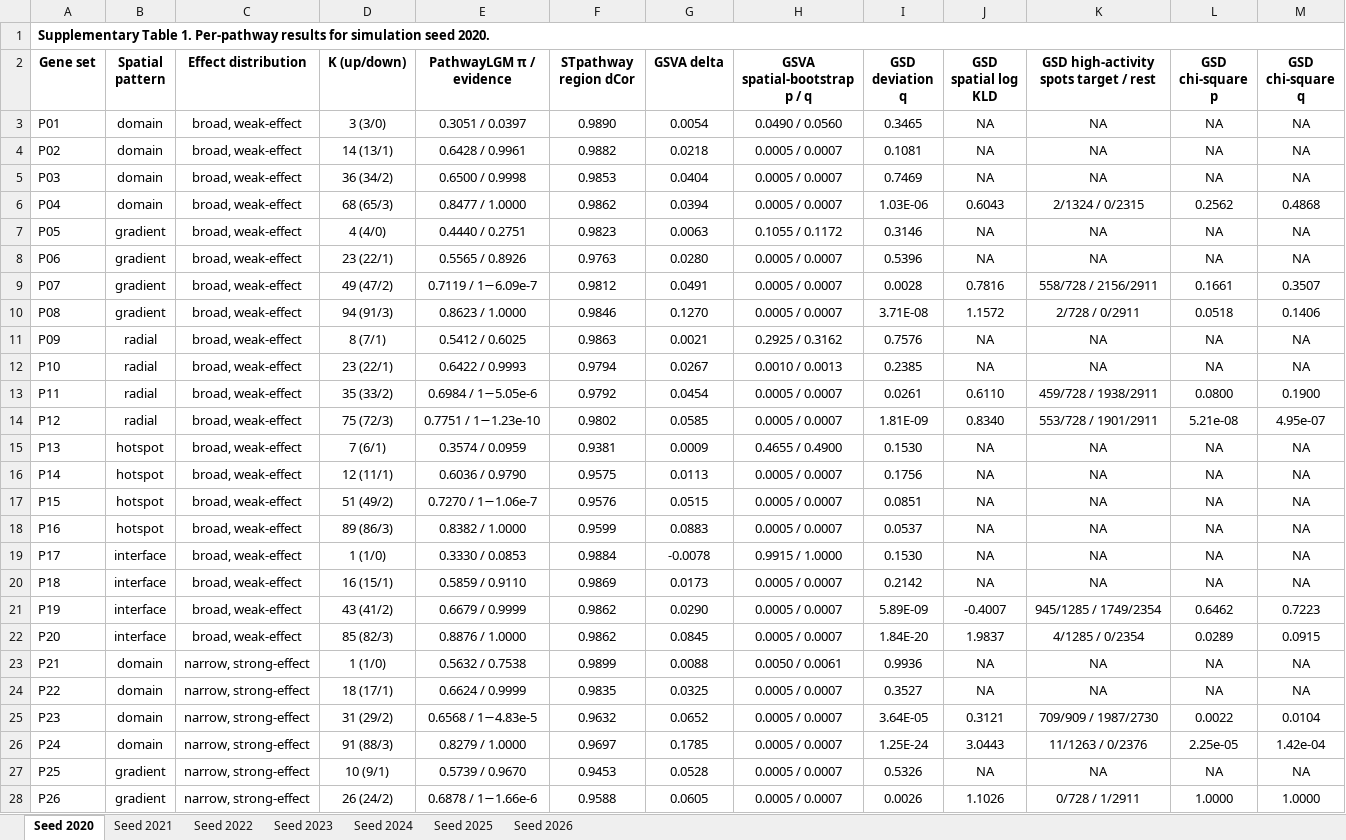
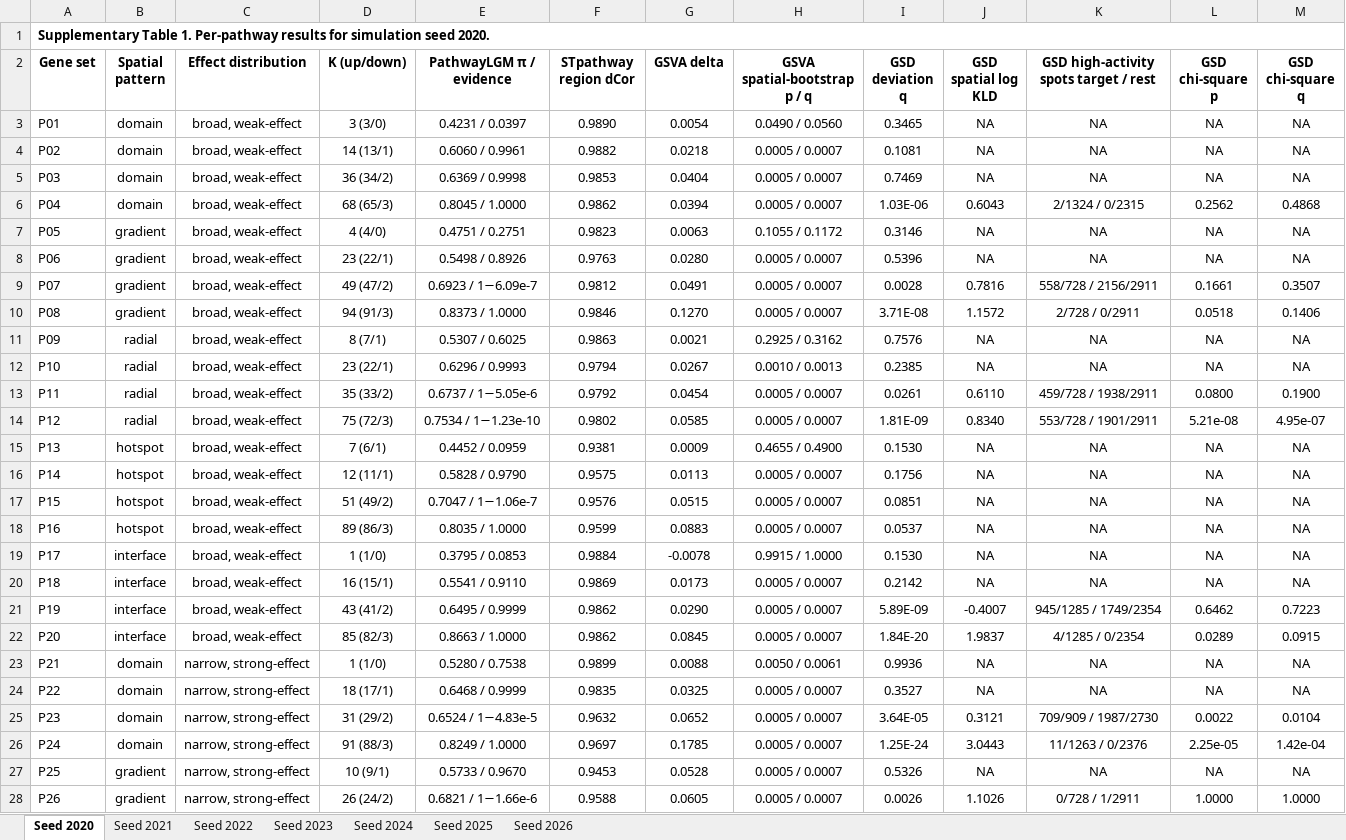
Before and after one commit to lingzhuu/PISTE, an Excel workbook: benchmark/analysis/simulation_data/result/simulation_per_pathway_result.xlsx, sheet Seed 2020, drawn as a sheet; only a part is shown; values as stored, in another font and other column widths than the file's, no borders; the diff covers the shown part only; the diff names each change by its address in the sheet, - before the commit and + after, or states it on an @@ line.

```diff
--- a/benchmark/analysis/simulation_data/result/simulation_per_pathway_result.xlsx (sheet Seed 2020)
+++ b/benchmark/analysis/simulation_data/result/simulation_per_pathway_result.xlsx (sheet Seed 2020)
-E3 (PathwayLGM π / evidence): 0.3051 / 0.0397
+E3 (PathwayLGM π / evidence): 0.4231 / 0.0397
-E4 (PathwayLGM π / evidence): 0.6428 / 0.9961
+E4 (PathwayLGM π / evidence): 0.6060 / 0.9961
-E5 (PathwayLGM π / evidence): 0.6500 / 0.9998
+E5 (PathwayLGM π / evidence): 0.6369 / 0.9998
-E6 (PathwayLGM π / evidence): 0.8477 / 1.0000
+E6 (PathwayLGM π / evidence): 0.8045 / 1.0000
-E7 (PathwayLGM π / evidence): 0.4440 / 0.2751
+E7 (PathwayLGM π / evidence): 0.4751 / 0.2751
-E8 (PathwayLGM π / evidence): 0.5565 / 0.8926
+E8 (PathwayLGM π / evidence): 0.5498 / 0.8926
-E9 (PathwayLGM π / evidence): 0.7119 / 1−6.09e-7
+E9 (PathwayLGM π / evidence): 0.6923 / 1−6.09e-7
-E10 (PathwayLGM π / evidence): 0.8623 / 1.0000
+E10 (PathwayLGM π / evidence): 0.8373 / 1.0000
-E11 (PathwayLGM π / evidence): 0.5412 / 0.6025
+E11 (PathwayLGM π / evidence): 0.5307 / 0.6025
-E12 (PathwayLGM π / evidence): 0.6422 / 0.9993
+E12 (PathwayLGM π / evidence): 0.6296 / 0.9993
-E13 (PathwayLGM π / evidence): 0.6984 / 1−5.05e-6
+E13 (PathwayLGM π / evidence): 0.6737 / 1−5.05e-6
-E14 (PathwayLGM π / evidence): 0.7751 / 1−1.23e-10
+E14 (PathwayLGM π / evidence): 0.7534 / 1−1.23e-10
-E15 (PathwayLGM π / evidence): 0.3574 / 0.0959
+E15 (PathwayLGM π / evidence): 0.4452 / 0.0959
-E16 (PathwayLGM π / evidence): 0.6036 / 0.9790
+E16 (PathwayLGM π / evidence): 0.5828 / 0.9790
-E17 (PathwayLGM π / evidence): 0.7270 / 1−1.06e-7
+E17 (PathwayLGM π / evidence): 0.7047 / 1−1.06e-7
-E18 (PathwayLGM π / evidence): 0.8382 / 1.0000
+E18 (PathwayLGM π / evidence): 0.8035 / 1.0000
-E19 (PathwayLGM π / evidence): 0.3330 / 0.0853
+E19 (PathwayLGM π / evidence): 0.3795 / 0.0853
-E20 (PathwayLGM π / evidence): 0.5859 / 0.9110
+E20 (PathwayLGM π / evidence): 0.5541 / 0.9110
-E21 (PathwayLGM π / evidence): 0.6679 / 0.9999
+E21 (PathwayLGM π / evidence): 0.6495 / 0.9999
-E22 (PathwayLGM π / evidence): 0.8876 / 1.0000
+E22 (PathwayLGM π / evidence): 0.8663 / 1.0000
-E23 (PathwayLGM π / evidence): 0.5632 / 0.7538
+E23 (PathwayLGM π / evidence): 0.5280 / 0.7538
-E24 (PathwayLGM π / evidence): 0.6624 / 0.9999
+E24 (PathwayLGM π / evidence): 0.6468 / 0.9999
-E25 (PathwayLGM π / evidence): 0.6568 / 1−4.83e-5
+E25 (PathwayLGM π / evidence): 0.6524 / 1−4.83e-5
-E26 (PathwayLGM π / evidence): 0.8279 / 1.0000
+E26 (PathwayLGM π / evidence): 0.8249 / 1.0000
-E27 (PathwayLGM π / evidence): 0.5739 / 0.9670
+E27 (PathwayLGM π / evidence): 0.5733 / 0.9670
-E28 (PathwayLGM π / evidence): 0.6878 / 1−1.66e-6
+E28 (PathwayLGM π / evidence): 0.6821 / 1−1.66e-6
```
Also changed, not shown: 15 edited cells elsewhere in this sheet, sheet Seed 2022, sheet Seed 2021, sheet Seed 2025, sheet Seed 2023, sheet Seed 2024, sheet Seed 2026, benchmark/analysis/simulation_data/result/simulation_summary.xlsx, 1 other file.
